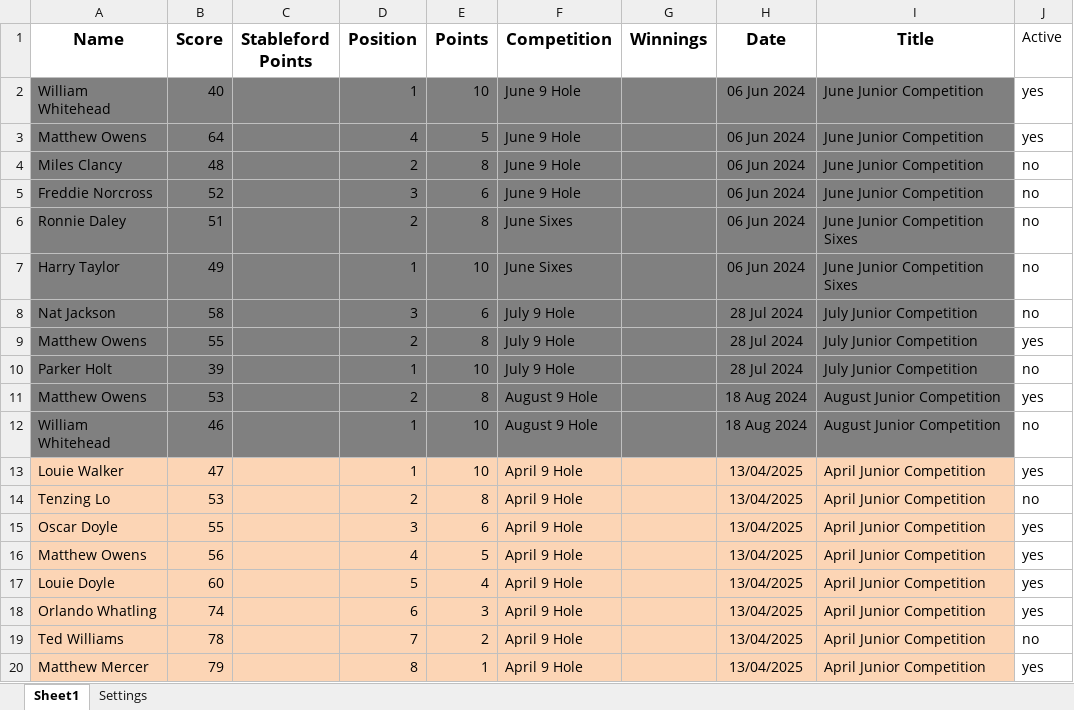
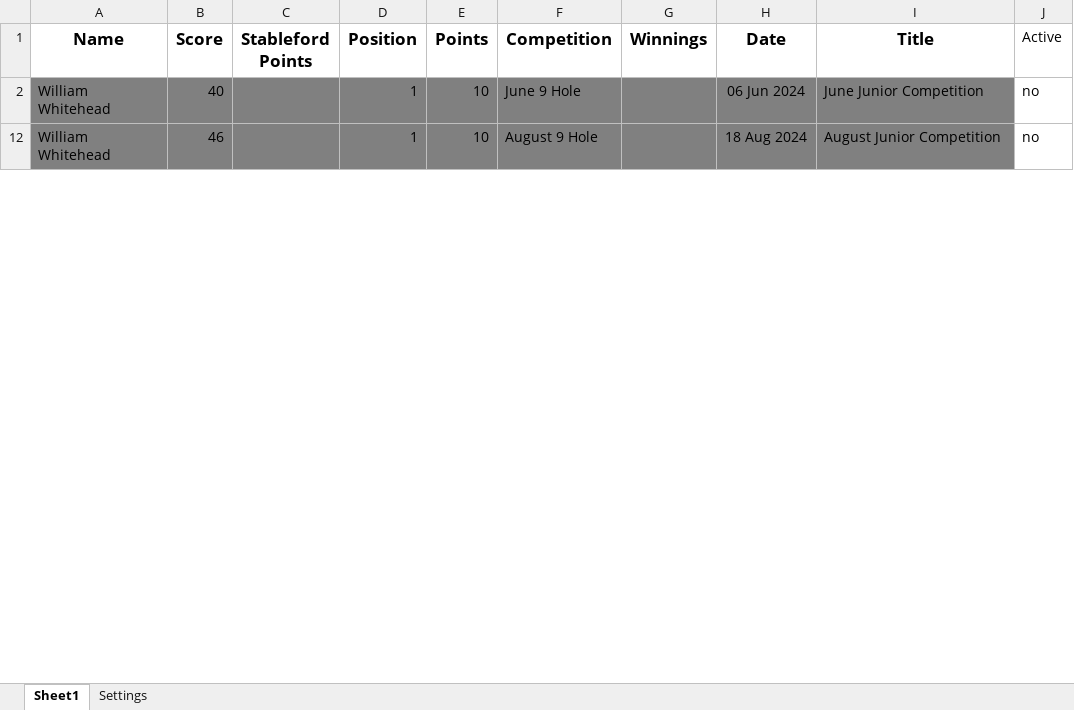
Before and after one commit to CMPtechnik/CheadleGolfAcademy, an Excel workbook: data/leaguedata.xlsx, sheet Sheet1, drawn as a sheet; only a part is shown; values as stored, in another font and other column widths than the file's, no borders; the diff covers the shown part only; the diff names each change by its address in the sheet, - before the commit and + after, or states it on an @@ line.

Commit message:
Update leaguedata.xlsx

```diff
--- a/data/leaguedata.xlsx (sheet Sheet1)
+++ b/data/leaguedata.xlsx (sheet Sheet1)
-J2 (Active): yes
+J2 (Active): no
@@ row 3 hidden: Matthew Owens | 64 |  | 4 | 5 | June 9 Hole |  | 06 Jun 2024 | June Junior Competition | yes @@
@@ row 4 hidden: Miles Clancy | 48 |  | 2 | 8 | June 9 Hole |  | 06 Jun 2024 | June Junior Competition | no @@
@@ row 5 hidden: Freddie Norcross | 52 |  | 3 | 6 | June 9 Hole |  | 06 Jun 2024 | June Junior Competition | no @@
@@ row 6 hidden: Ronnie Daley | 51 |  | 2 | 8 | June Sixes |  | 06 Jun 2024 | June Junior Competition Sixes | no @@
@@ row 7 hidden: Harry Taylor | 49 |  | 1 | 10 | June Sixes |  | 06 Jun 2024 | June Junior Competition Sixes | no @@
@@ row 8 hidden: Nat Jackson | 58 |  | 3 | 6 | July 9 Hole |  | 28 Jul 2024 | July Junior Competition | no @@
@@ row 9 hidden: Matthew Owens | 55 |  | 2 | 8 | July 9 Hole |  | 28 Jul 2024 | July Junior Competition | yes @@
@@ row 10 hidden: Parker Holt | 39 |  | 1 | 10 | July 9 Hole |  | 28 Jul 2024 | July Junior Competition | no @@
@@ row 11 hidden: Matthew Owens | 53 |  | 2 | 8 | August 9 Hole |  | 18 Aug 2024 | August Junior Competition | yes @@
@@ row 13 hidden: Louie Walker | 47 |  | 1 | 10 | April 9 Hole |  | 13/04/2025 | April Junior Competition | yes @@
@@ row 14 hidden: Tenzing Lo | 53 |  | 2 | 8 | April 9 Hole |  | 13/04/2025 | April Junior Competition | no @@
@@ row 15 hidden: Oscar Doyle | 55 |  | 3 | 6 | April 9 Hole |  | 13/04/2025 | April Junior Competition | yes @@
@@ row 16 hidden: Matthew Owens | 56 |  | 4 | 5 | April 9 Hole |  | 13/04/2025 | April Junior Competition | yes @@
@@ row 17 hidden: Louie Doyle | 60 |  | 5 | 4 | April 9 Hole |  | 13/04/2025 | April Junior Competition | yes @@
@@ row 18 hidden: Orlando Whatling | 74 |  | 6 | 3 | April 9 Hole |  | 13/04/2025 | April Junior Competition | yes @@
@@ row 19 hidden: Ted Williams | 78 |  | 7 | 2 | April 9 Hole |  | 13/04/2025 | April Junior Competition | no @@
@@ row 20 hidden: Matthew Mercer | 79 |  | 8 | 1 | April 9 Hole |  | 13/04/2025 | April Junior Competition | yes @@
```
Also changed, not shown: 69 hidden or unhidden rows and 1 edited cell elsewhere in this sheet.
